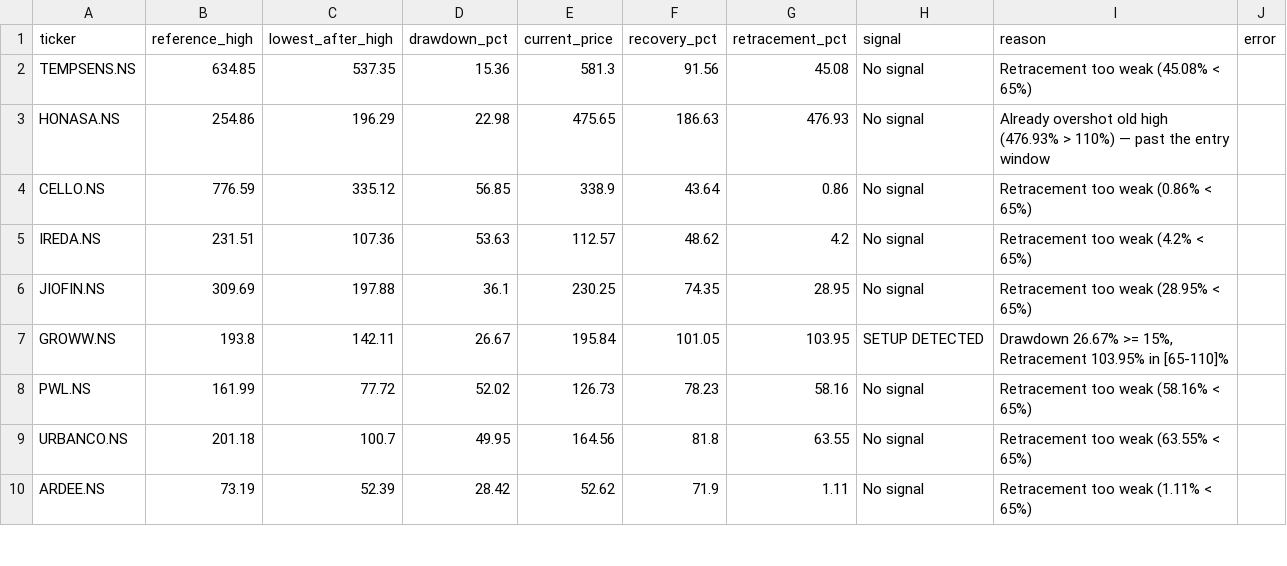
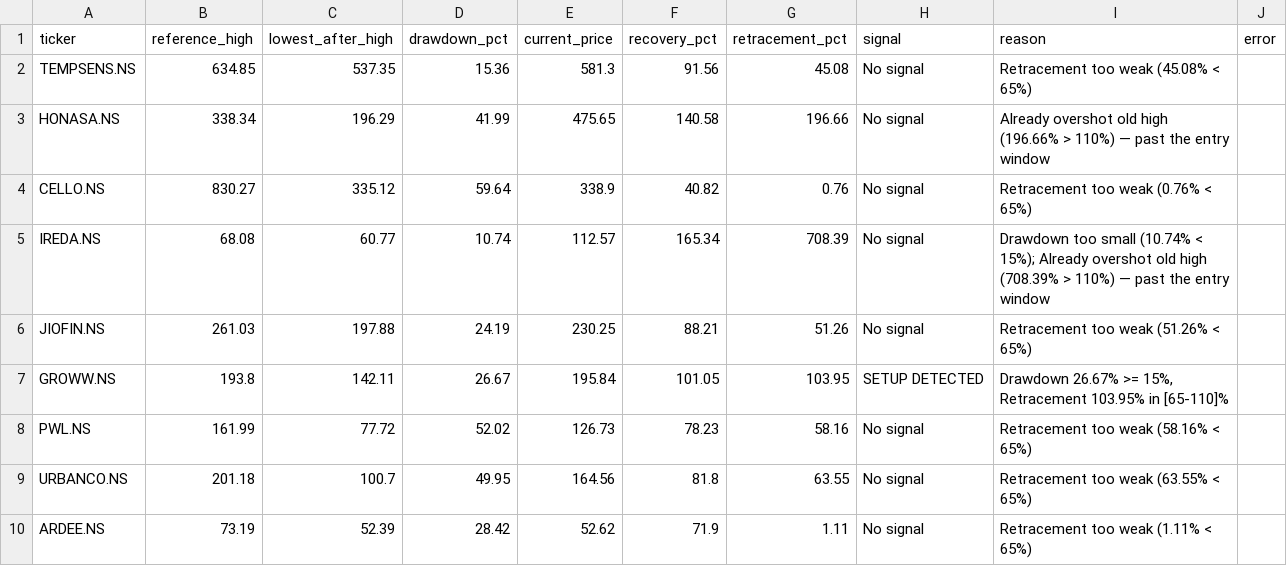
Before and after one commit to kartik-86/Equity-Signal, a CSV file: data/ipo_signals.csv, drawn as a sheet; only a part is shown; the diff covers the shown part only.

```diff
--- a/data/ipo_signals.csv
+++ b/data/ipo_signals.csv
@@ -2,6 +2,6 @@ ticker,reference_high,lowest_after_high,drawdown_pct,current_price,recovery_pct,
 TEMPSENS.NS,634.85,537.35,15.36,581.3,91.56,45.08,No signal,Retracement too weak (45.08% < 65%),
-HONASA.NS,254.86,196.29,22.98,475.65,186.63,476.93,No signal,Already overshot old high (476.93% > 110%) — past the entry window,
-CELLO.NS,776.59,335.12,56.85,338.9,43.64,0.86,No signal,Retracement too weak (0.86% < 65%),
-IREDA.NS,231.51,107.36,53.63,112.57,48.62,4.2,No signal,Retracement too weak (4.2% < 65%),
-JIOFIN.NS,309.69,197.88,36.1,230.25,74.35,28.95,No signal,Retracement too weak (28.95% < 65%),
+HONASA.NS,338.34,196.29,41.99,475.65,140.58,196.66,No signal,Already overshot old high (196.66% > 110%) — past the entry window,
+CELLO.NS,830.27,335.12,59.64,338.9,40.82,0.76,No signal,Retracement too weak (0.76% < 65%),
+IREDA.NS,68.08,60.77,10.74,112.57,165.34,708.39,No signal,Drawdown too small (10.74% < 15%); Already overshot old high (708.39% > 110%) — past the entry window,
+JIOFIN.NS,261.03,197.88,24.19,230.25,88.21,51.26,No signal,Retracement too weak (51.26% < 65%),
 GROWW.NS,193.8,142.11,26.67,195.84,101.05,103.95,SETUP DETECTED,"Drawdown 26.67% >= 15%, Retracement 103.95% in [65-110]%",
```
Also changed, not shown: 15 edited cells elsewhere in this file, data/ipo_drawdown_recovery.csv, 4 other files.
